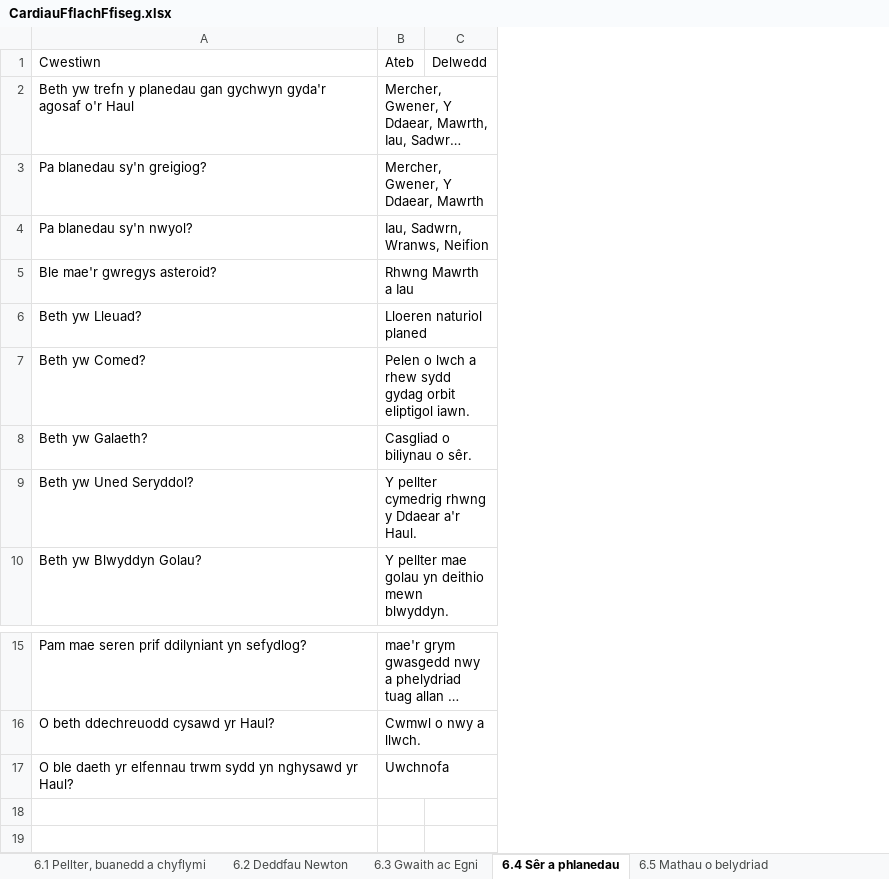
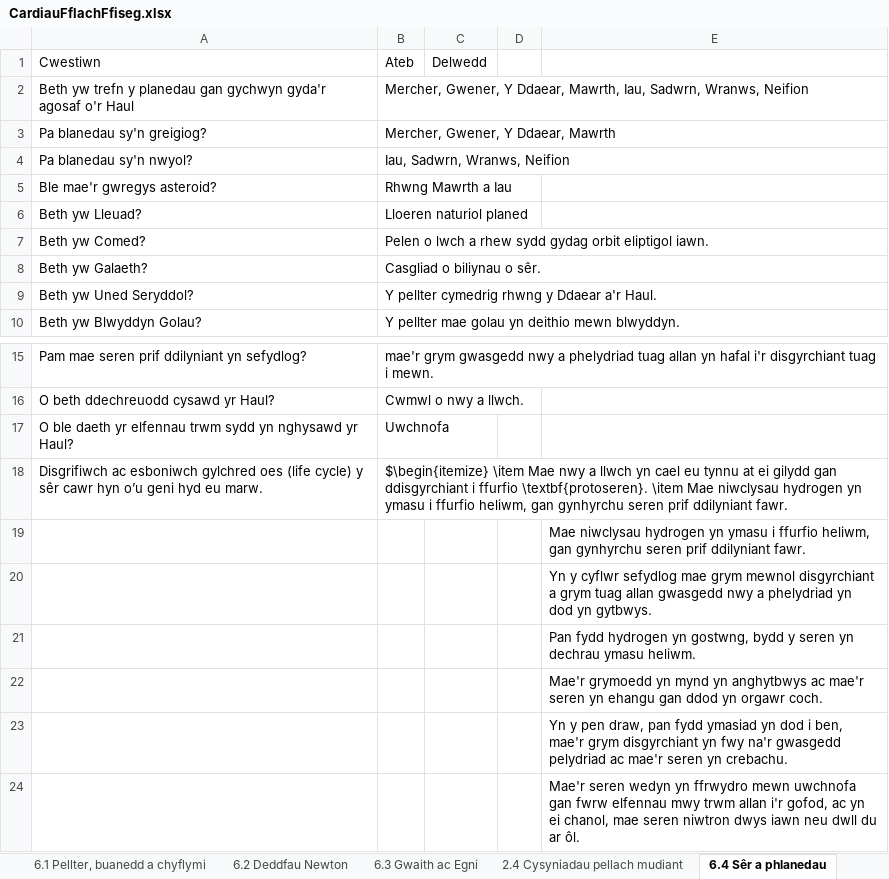
Before and after one commit to GwyddonTryfan/CardiauFflach-TGAU, an Excel workbook: CardiauFflachFfiseg.xlsx, sheet 6.4 Sêr a phlanedau, drawn as a sheet; only a part is shown, gaps mark what is left out; long unchanged cells end in …; values as stored, in another font and other column widths than the file's, no borders; the diff names each change by its address in the sheet, - before the commit and + after, or states it on an @@ line.

```diff
--- a/CardiauFflachFfiseg.xlsx (sheet 6.4 Sêr a phlanedau)
+++ b/CardiauFflachFfiseg.xlsx (sheet 6.4 Sêr a phlanedau)
+sheet tab: 2.4 Cysyniadau pellach mudiant
+column D, empty
+column E, empty
+row 18: Disgrifiwch ac esboniwch gylchred oes (life cycle) y sêr cawr hyn o’u geni hyd eu marw. | $\begin{itemize} \item Mae nwy a llwch yn cael eu tynnu at ei gilydd gan ddisgyrchiant i ffurfio \textbf{protoseren}. \item Mae niwclysau hydrogen yn ymasu i ffurfio heliwm, gan gynhyrchu seren prif ddilyniant fawr.
+row 19:  |  |  |  | Mae niwclysau hydrogen yn ymasu i ffurfio heliwm, gan gynhyrchu seren prif ddilyniant fawr.
+row 20:  |  |  |  | Yn y cyflwr sefydlog mae grym mewnol disgyrchiant a grym tuag allan gwasgedd nwy a phelydriad yn dod yn gytbwys.
+row 21:  |  |  |  | Pan fydd hydrogen yn gostwng, bydd y seren yn dechrau ymasu heliwm.
+row 22:  |  |  |  | Mae'r grymoedd yn mynd yn anghytbwys ac mae'r seren yn ehangu gan ddod yn orgawr coch.
+row 23:  |  |  |  | Yn y pen draw, pan fydd ymasiad yn dod i ben, mae'r grym disgyrchiant yn fwy na'r gwasgedd pelydriad ac mae'r seren yn crebachu.
+row 24:  |  |  |  | Mae'r seren wedyn yn ffrwydro mewn uwchnofa gan fwrw elfennau mwy trwm allan i'r gofod, ac yn ei chanol, mae seren niwtron dwys iawn neu dwll du ar ôl.
```
Also changed, not shown: sheet 6.1 Pellter, buanedd a chyflymi, sheet 6.2 Deddfau Newton.
